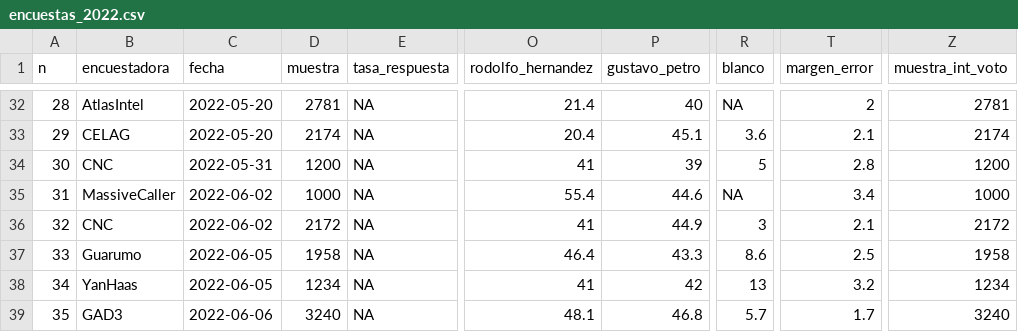
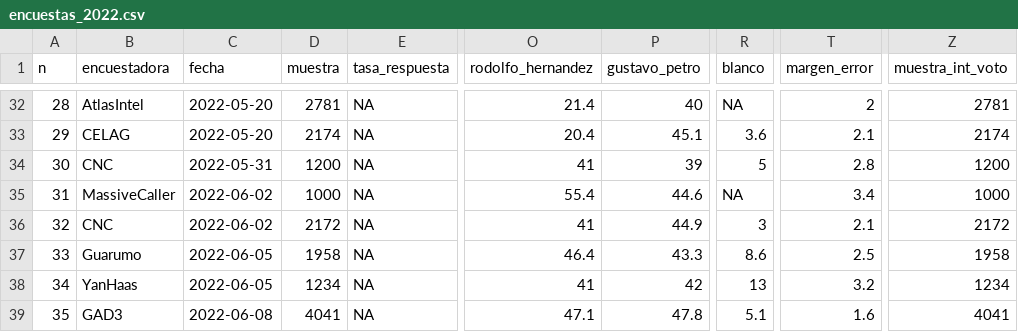
Before and after one commit to nelsonamayad/Elecciones-presidenciales-2022, a CSV file: Encuestas 2022/encuestas_2022.csv, drawn as a sheet; only a part is shown, gaps mark what is left out; the diff names each change by its address in the sheet, - before the commit and + after, or states it on an @@ line.

Commit message:
Update encuestas_2022.csv

```diff
--- a/Encuestas 2022/encuestas_2022.csv
+++ b/Encuestas 2022/encuestas_2022.csv
-C39 (fecha): 2022-06-06
+C39 (fecha): 2022-06-08
-D39 (muestra): 3240
+D39 (muestra): 4041
-O39 (rodolfo_hernandez): 48.1
+O39 (rodolfo_hernandez): 47.1
-P39 (gustavo_petro): 46.8
+P39 (gustavo_petro): 47.8
-R39 (blanco): 5.7
+R39 (blanco): 5.1
-T39 (margen_error): 1.7
+T39 (margen_error): 1.6
-Z39 (muestra_int_voto): 3240
+Z39 (muestra_int_voto): 4041
```
